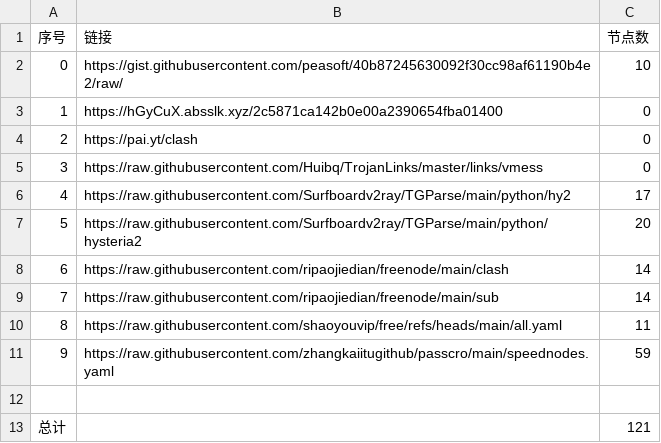
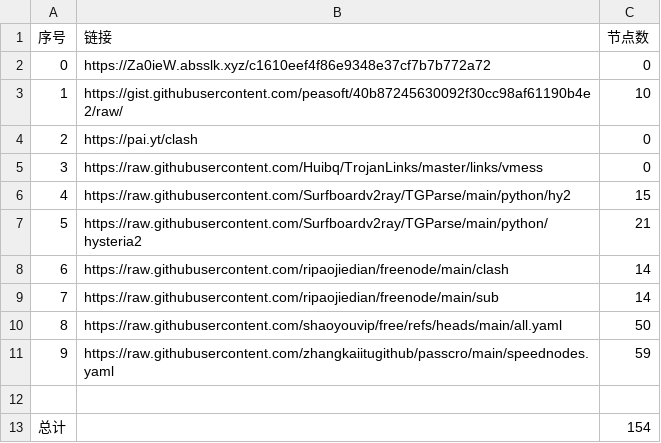
Before and after one commit to lukea99/nwalls, a CSV file: list_result.csv, drawn as a sheet.

```diff
--- a/list_result.csv
+++ b/list_result.csv
@@ -1,13 +1,13 @@
 序号,链接,节点数
-0,https://gist.githubusercontent.com/peasoft/40b87245630092f30cc98af61190b4e2/raw/,10
-1,https://hGyCuX.absslk.xyz/2c5871ca142b0e00a2390654fba01400,0
+0,https://Za0ieW.absslk.xyz/c1610eef4f86e9348e37cf7b7b772a72,0
+1,https://gist.githubusercontent.com/peasoft/40b87245630092f30cc98af61190b4e2/raw/,10
 2,https://pai.yt/clash,0
 3,https://raw.githubusercontent.com/Huibq/TrojanLinks/master/links/vmess,0
-4,https://raw.githubusercontent.com/Surfboardv2ray/TGParse/main/python/hy2,17
-5,https://raw.githubusercontent.com/Surfboardv2ray/TGParse/main/python/hysteria2,20
+4,https://raw.githubusercontent.com/Surfboardv2ray/TGParse/main/python/hy2,15
+5,https://raw.githubusercontent.com/Surfboardv2ray/TGParse/main/python/hysteria2,21
 6,https://raw.githubusercontent.com/ripaojiedian/freenode/main/clash,14
 7,https://raw.githubusercontent.com/ripaojiedian/freenode/main/sub,14
-8,https://raw.githubusercontent.com/shaoyouvip/free/refs/heads/main/all.yaml,11
+8,https://raw.githubusercontent.com/shaoyouvip/free/refs/heads/main/all.yaml,50
 9,https://raw.githubusercontent.com/zhangkaiitugithub/passcro/main/speednodes.yaml,59
 
-总计,,121
+总计,,154
```
Also changed, not shown: 24 other files.
